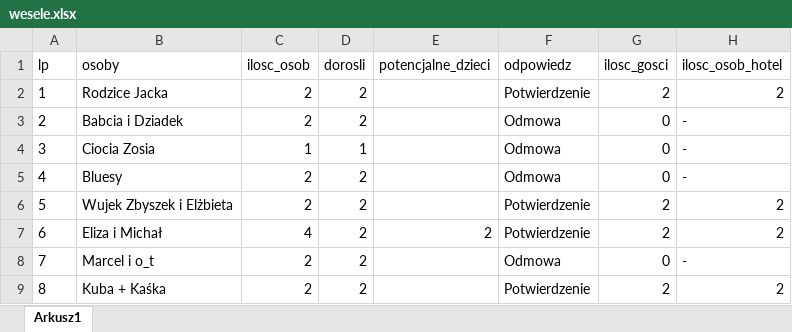
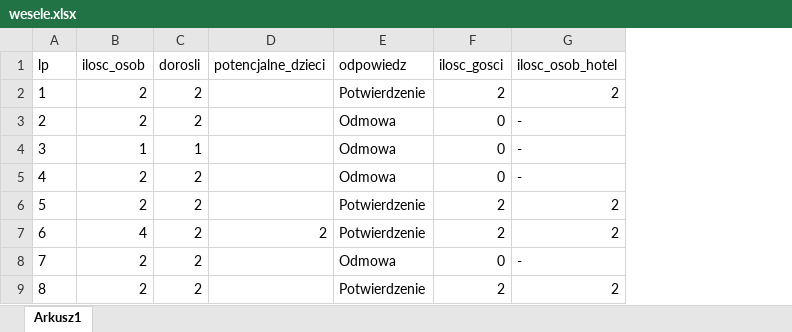
Before and after one commit to jackcooler/wesele, an Excel workbook: wesele.xlsx, sheet Arkusz1, drawn as a sheet; only a part is shown; values as stored, in another font and other column widths than the file's, no borders; charts and pictures not drawn; the diff names each change by its address in the sheet, - before the commit and + after, or states it on an @@ line.

```diff
--- a/wesele.xlsx (sheet Arkusz1)
+++ b/wesele.xlsx (sheet Arkusz1)
-column B (osoby), rows 2-9: Rodzice Jacka | Babcia i Dziadek | Ciocia Zosia | Bluesy | Wujek Zbyszek i Elżbieta | Eliza i Michał | Marcel i o_t | Kuba + Kaśka
```
Also changed, not shown: 1 other file.
